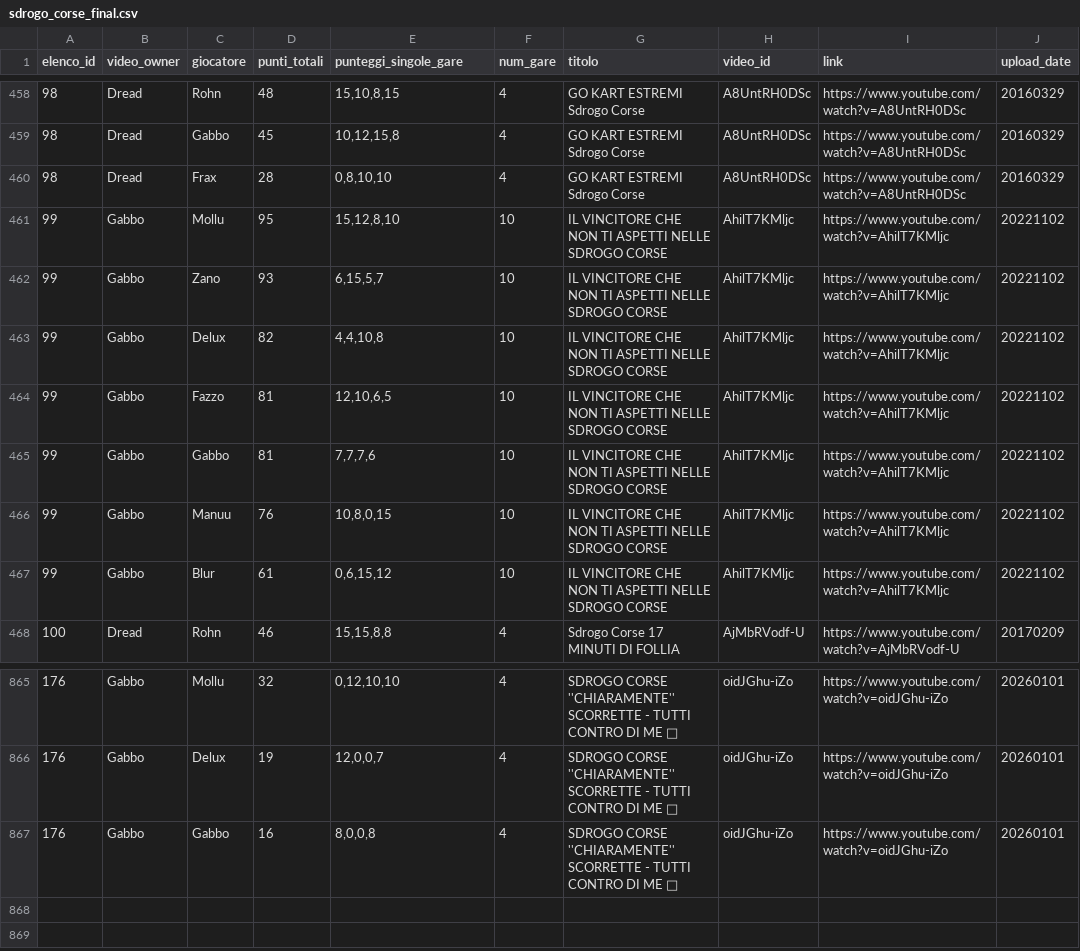
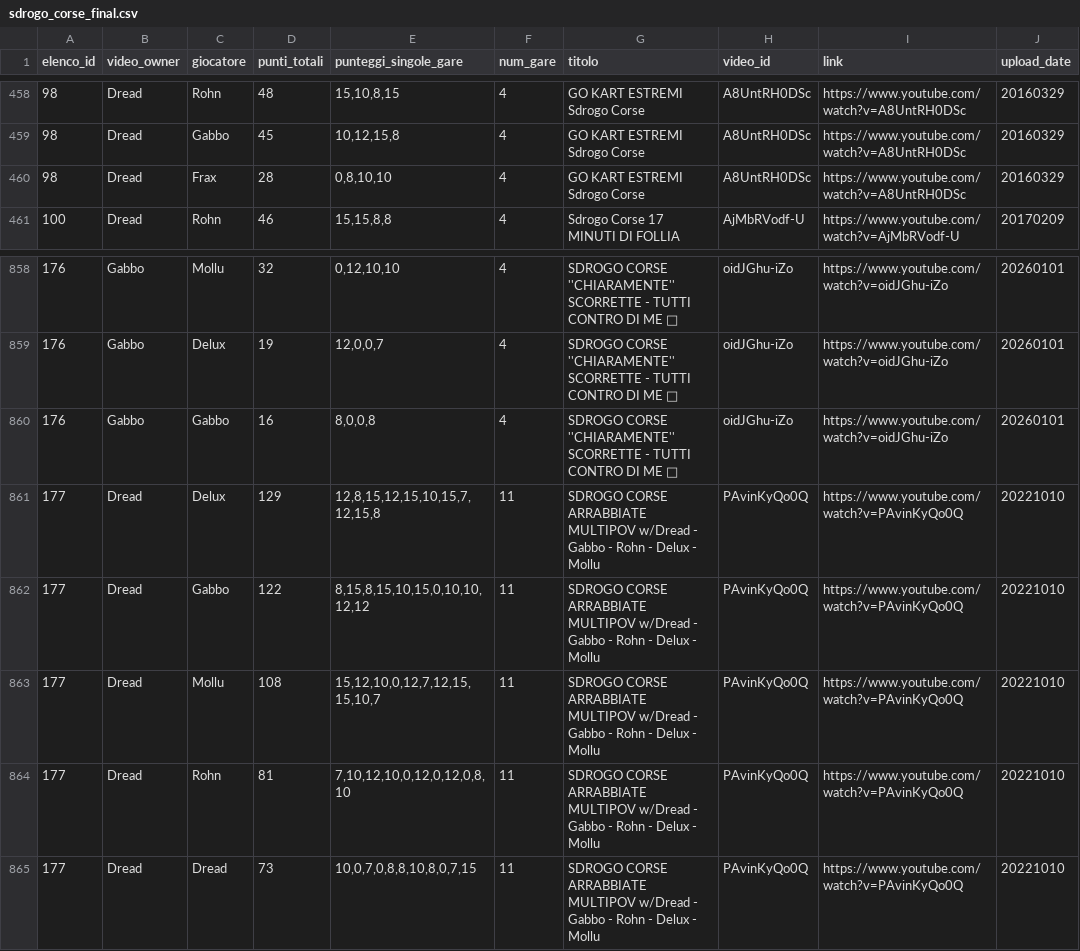
Before and after one commit to adb-coding/sdrogo-corse-dashboard, a CSV file: public/sdrogo_corse_final.csv, drawn as a sheet; only a part is shown, gaps mark what is left out; removed rows and columns are numbered as before the commit, all else as after; the diff names each change by its address in the sheet, - before the commit and + after, or states it on an @@ line.

```diff
--- a/public/sdrogo_corse_final.csv
+++ b/public/sdrogo_corse_final.csv
-row 461: 99 | Gabbo | Mollu | 95 | 15,12,8,10 | 10 | IL VINCITORE CHE NON TI ASPETTI NELLE SDROGO CORSE | AhilT7KMljc | https://www.youtube.com/watch?v=AhilT7KMljc | 20221102
-row 462: 99 | Gabbo | Zano | 93 | 6,15,5,7 | 10 | IL VINCITORE CHE NON TI ASPETTI NELLE SDROGO CORSE | AhilT7KMljc | https://www.youtube.com/watch?v=AhilT7KMljc | 20221102
-row 463: 99 | Gabbo | Delux | 82 | 4,4,10,8 | 10 | IL VINCITORE CHE NON TI ASPETTI NELLE SDROGO CORSE | AhilT7KMljc | https://www.youtube.com/watch?v=AhilT7KMljc | 20221102
-row 464: 99 | Gabbo | Fazzo | 81 | 12,10,6,5 | 10 | IL VINCITORE CHE NON TI ASPETTI NELLE SDROGO CORSE | AhilT7KMljc | https://www.youtube.com/watch?v=AhilT7KMljc | 20221102
-row 465: 99 | Gabbo | Gabbo | 81 | 7,7,7,6 | 10 | IL VINCITORE CHE NON TI ASPETTI NELLE SDROGO CORSE | AhilT7KMljc | https://www.youtube.com/watch?v=AhilT7KMljc | 20221102
-row 466: 99 | Gabbo | Manuu | 76 | 10,8,0,15 | 10 | IL VINCITORE CHE NON TI ASPETTI NELLE SDROGO CORSE | AhilT7KMljc | https://www.youtube.com/watch?v=AhilT7KMljc | 20221102
-row 467: 99 | Gabbo | Blur | 61 | 0,6,15,12 | 10 | IL VINCITORE CHE NON TI ASPETTI NELLE SDROGO CORSE | AhilT7KMljc | https://www.youtube.com/watch?v=AhilT7KMljc | 20221102
+row 861: 177 | Dread | Delux | 129 | 12,8,15,12,15,10,15,7,12,15,8 | 11 | SDROGO CORSE ARRABBIATE MULTIPOV w/Dread - Gabbo - Rohn - Delux - Mollu | PAvinKyQo0Q | https://www.youtube.com/watch?v=PAvinKyQo0Q | 20221010
+row 862: 177 | Dread | Gabbo | 122 | 8,15,8,15,10,15,0,10,10,12,12 | 11 | SDROGO CORSE ARRABBIATE MULTIPOV w/Dread - Gabbo - Rohn - Delux - Mollu | PAvinKyQo0Q | https://www.youtube.com/watch?v=PAvinKyQo0Q | 20221010
+row 863: 177 | Dread | Mollu | 108 | 15,12,10,0,12,7,12,15,15,10,7 | 11 | SDROGO CORSE ARRABBIATE MULTIPOV w/Dread - Gabbo - Rohn - Delux - Mollu | PAvinKyQo0Q | https://www.youtube.com/watch?v=PAvinKyQo0Q | 20221010
+row 864: 177 | Dread | Rohn | 81 | 7,10,12,10,0,12,0,12,0,8,10 | 11 | SDROGO CORSE ARRABBIATE MULTIPOV w/Dread - Gabbo - Rohn - Delux - Mollu | PAvinKyQo0Q | https://www.youtube.com/watch?v=PAvinKyQo0Q | 20221010
+row 865: 177 | Dread | Dread | 73 | 10,0,7,0,8,8,10,8,0,7,15 | 11 | SDROGO CORSE ARRABBIATE MULTIPOV w/Dread - Gabbo - Rohn - Delux - Mollu | PAvinKyQo0Q | https://www.youtube.com/watch?v=PAvinKyQo0Q | 20221010
```
Also changed, not shown: 5 other files.
